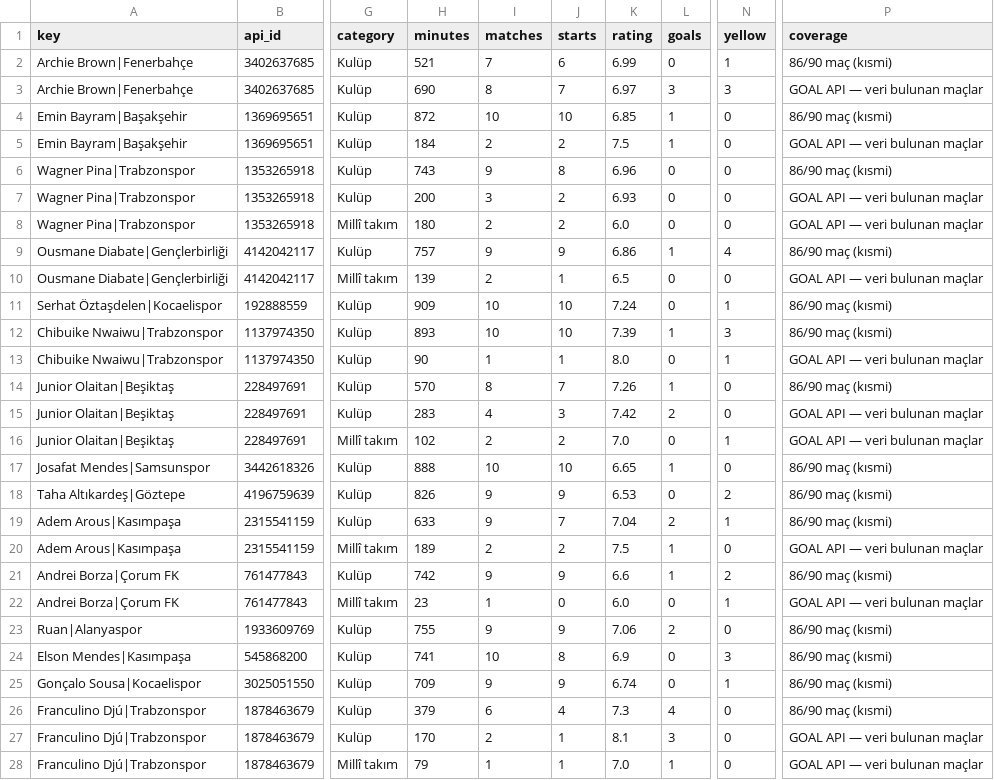
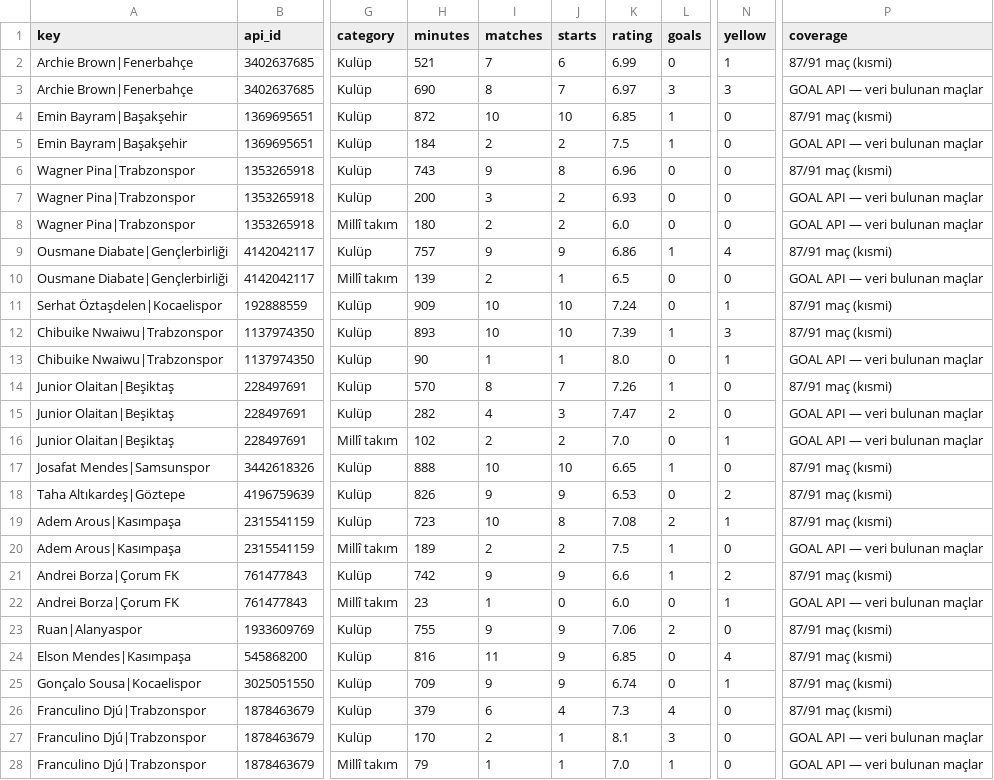
Before and after one commit to mexo79/superlig-u23-tracker, a CSV file: data/competitions.csv, drawn as a sheet; only a part is shown, gaps mark what is left out; the diff covers the shown part only; the diff names each change by its address in the sheet, - before the commit and + after, or states it on an @@ line.

```diff
--- a/data/competitions.csv
+++ b/data/competitions.csv
-P2 (coverage): 86/90 maç (kısmi)
+P2 (coverage): 87/91 maç (kısmi)
-P4 (coverage): 86/90 maç (kısmi)
+P4 (coverage): 87/91 maç (kısmi)
-P6 (coverage): 86/90 maç (kısmi)
+P6 (coverage): 87/91 maç (kısmi)
-P9 (coverage): 86/90 maç (kısmi)
+P9 (coverage): 87/91 maç (kısmi)
-P11:P12 (coverage): 86/90 maç (kısmi)
+P11:P12 (coverage): 87/91 maç (kısmi)
-P14 (coverage): 86/90 maç (kısmi)
+P14 (coverage): 87/91 maç (kısmi)
-H15 (minutes): 283
+H15 (minutes): 282
-K15 (rating): 7.42
+K15 (rating): 7.47
-P17:P19 (coverage): 86/90 maç (kısmi)
+P17:P19 (coverage): 87/91 maç (kısmi)
-H19 (minutes): 633
+H19 (minutes): 723
-I19 (matches): 9
+I19 (matches): 10
-J19 (starts): 7
+J19 (starts): 8
-K19 (rating): 7.04
+K19 (rating): 7.08
-P21 (coverage): 86/90 maç (kısmi)
+P21 (coverage): 87/91 maç (kısmi)
-P23:P26 (coverage): 86/90 maç (kısmi)
+P23:P26 (coverage): 87/91 maç (kısmi)
-H24 (minutes): 741
+H24 (minutes): 816
-I24 (matches): 10
+I24 (matches): 11
-J24 (starts): 8
+J24 (starts): 9
-K24 (rating): 6.9
+K24 (rating): 6.85
-N24 (yellow): 3
+N24 (yellow): 4
```
Also changed, not shown: 111 edited cells elsewhere in this file, data/coverage.csv, data/official_totals.csv, 1 other file.
